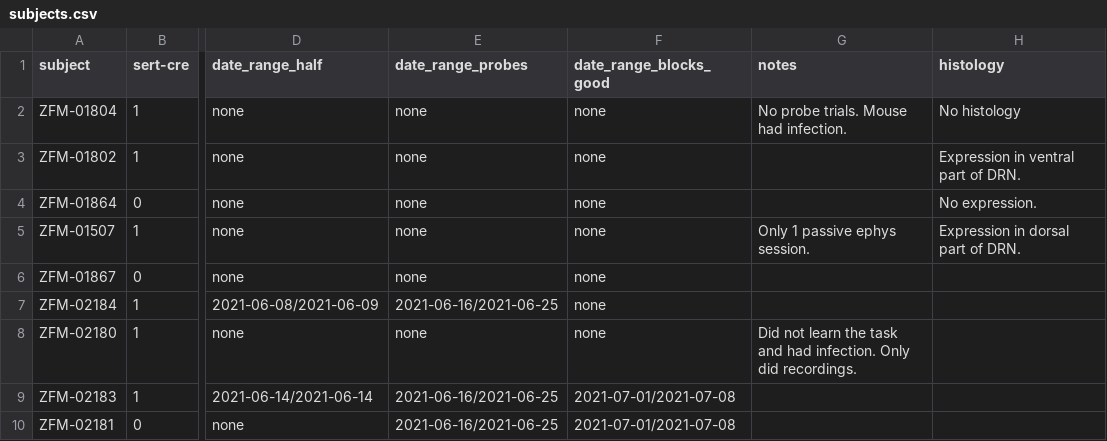
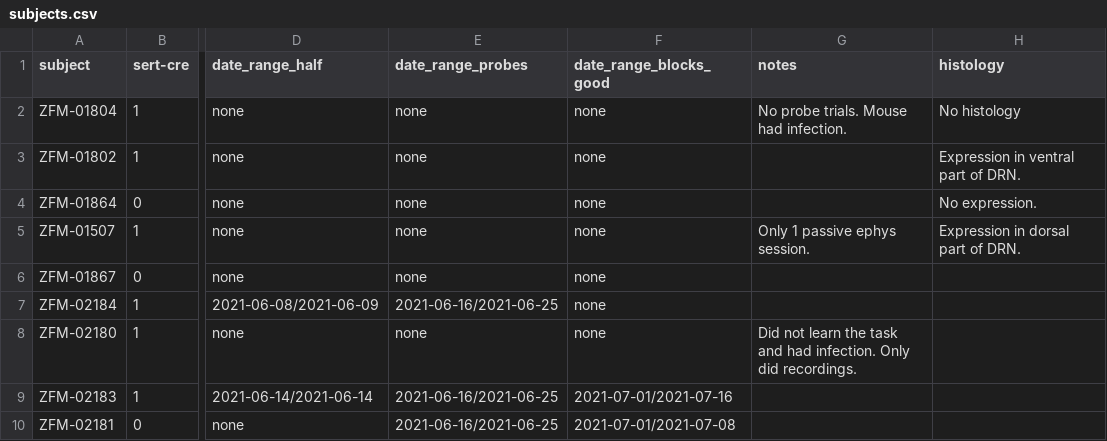
Before and after one commit to guidomeijer/IBL-Serotonin, a CSV file: subjects.csv, drawn as a sheet; only a part is shown, gaps mark what is left out; the diff names each change by its address in the sheet, - before the commit and + after, or states it on an @@ line.

```diff
--- a/subjects.csv
+++ b/subjects.csv
-F9 (date_range_blocks_good): 2021-07-01/2021-07-08
+F9 (date_range_blocks_good): 2021-07-01/2021-07-16
```
Also changed, not shown: 4 other files.
